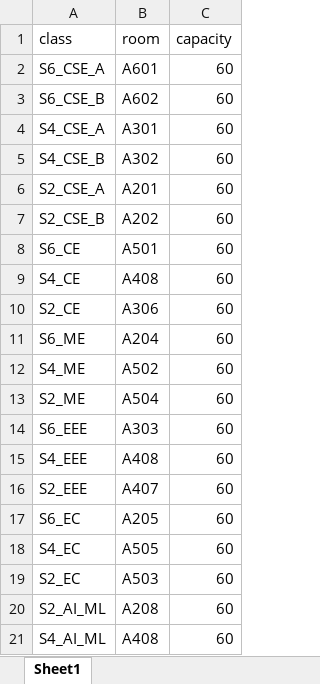
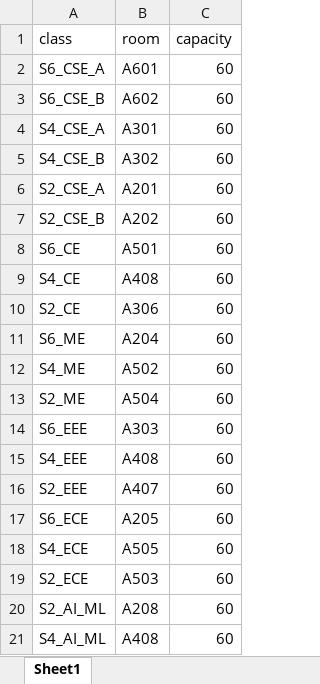
Before and after one commit to AMRITA134/mini_project_float, an Excel workbook: uploads/room_mapping.xlsx, sheet Sheet1, drawn as a sheet; values as stored, in another font and other column widths than the file's, no borders; the diff names each change by its address in the sheet, - before the commit and + after, or states it on an @@ line.

Commit message:
Upload

```diff
--- a/uploads/room_mapping.xlsx (sheet Sheet1)
+++ b/uploads/room_mapping.xlsx (sheet Sheet1)
-A17 (class): S6_EC
+A17 (class): S6_ECE
-A18 (class): S4_EC
+A18 (class): S4_ECE
-A19 (class): S2_EC
+A19 (class): S2_ECE
```
Also changed, not shown: 6 other files.
